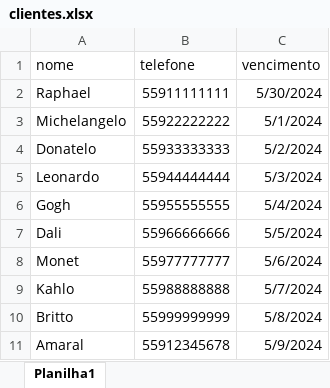
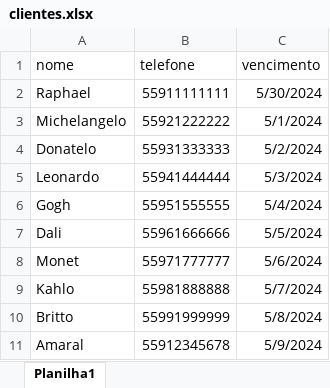
Before and after one commit to Gabriel0846/WhatsappBot, an Excel workbook: clientes.xlsx, sheet Planilha1, drawn as a sheet; values as stored, in another font and other column widths than the file's, no borders; the diff names each change by its address in the sheet, - before the commit and + after, or states it on an @@ line.

Commit message:
ajustes nos clientes

```diff
--- a/clientes.xlsx (sheet Planilha1)
+++ b/clientes.xlsx (sheet Planilha1)
-B3 (telefone): 55922222222
+B3 (telefone): 55921222222
-B4 (telefone): 55933333333
+B4 (telefone): 55931333333
-B5 (telefone): 55944444444
+B5 (telefone): 55941444444
-B6 (telefone): 55955555555
+B6 (telefone): 55951555555
-B7 (telefone): 55966666666
+B7 (telefone): 55961666666
-B8 (telefone): 55977777777
+B8 (telefone): 55971777777
-B9 (telefone): 55988888888
+B9 (telefone): 55981888888
-B10 (telefone): 55999999999
+B10 (telefone): 55991999999
```
